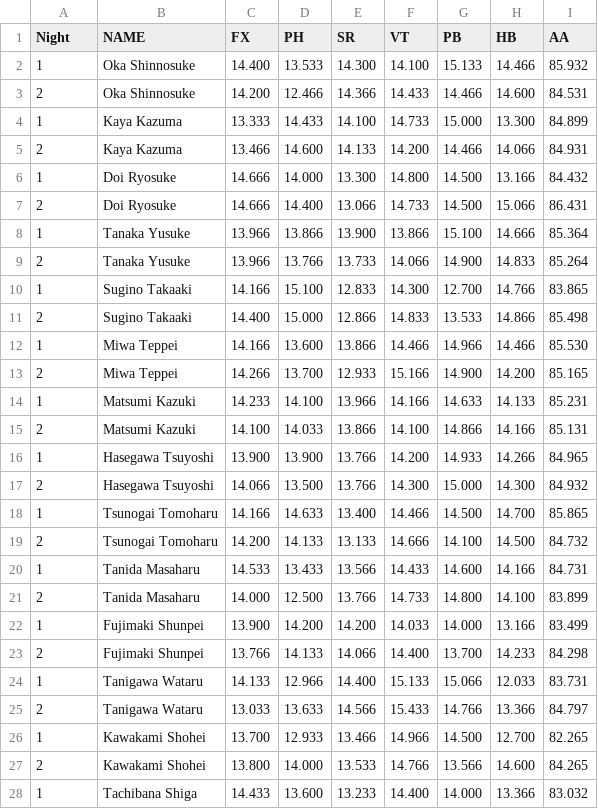
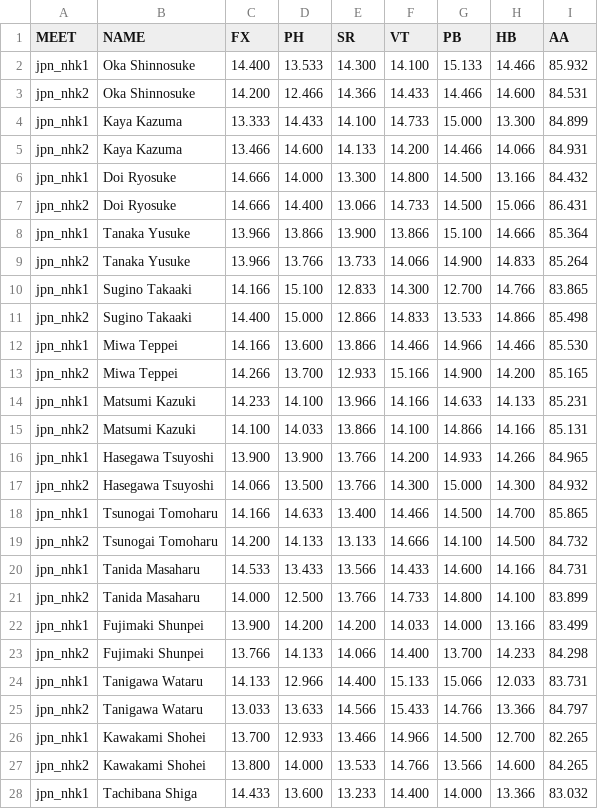
Before and after one commit to dyasui/MAG-stats, a CSV file: Japan2024/NHK_results.csv, drawn as a sheet; only a part is shown; the diff covers the shown part only.

```diff
--- a/Japan2024/NHK_results.csv
+++ b/Japan2024/NHK_results.csv
@@ -1,28 +1,28 @@
-Night, NAME,             FX,     PH,     SR,     VT,     PB,     HB,     AA
-1,     "Oka Shinnosuke",    14.400, 13.533, 14.300, 14.100, 15.133, 14.466, 85.932
-2,     "Oka Shinnosuke",    14.200, 12.466, 14.366, 14.433, 14.466, 14.600, 84.531
-1,     "Kaya Kazuma",       13.333, 14.433, 14.100, 14.733, 15.000, 13.300, 84.899
-2,     "Kaya Kazuma",       13.466, 14.600, 14.133, 14.200, 14.466, 14.066, 84.931
-1,     "Doi Ryosuke",       14.666, 14.000, 13.300, 14.800, 14.500, 13.166, 84.432
-2,     "Doi Ryosuke",       14.666, 14.400, 13.066, 14.733, 14.500, 15.066, 86.431
-1,     "Tanaka Yusuke",     13.966, 13.866, 13.900, 13.866, 15.100, 14.666, 85.364
-2,     "Tanaka Yusuke",     13.966, 13.766, 13.733, 14.066, 14.900, 14.833, 85.264
-1,     "Sugino Takaaki",    14.166, 15.100, 12.833, 14.300, 12.700, 14.766, 83.865
-2,     "Sugino Takaaki",    14.400, 15.000, 12.866, 14.833, 13.533, 14.866, 85.498
-1,     "Miwa Teppei",       14.166, 13.600, 13.866, 14.466, 14.966, 14.466, 85.530
-2,     "Miwa Teppei",       14.266, 13.700, 12.933, 15.166, 14.900, 14.200, 85.165
-1,     "Matsumi Kazuki",    14.233, 14.100, 13.966, 14.166, 14.633, 14.133, 85.231
-2,     "Matsumi Kazuki",    14.100, 14.033, 13.866, 14.100, 14.866, 14.166, 85.131
-1,     "Hasegawa Tsuyoshi", 13.900, 13.900, 13.766, 14.200, 14.933, 14.266, 84.965
-2,     "Hasegawa Tsuyoshi", 14.066, 13.500, 13.766, 14.300, 15.000, 14.300, 84.932
-1,     "Tsunogai Tomoharu", 14.166, 14.633, 13.400, 14.466, 14.500, 14.700, 85.865
-2,     "Tsunogai Tomoharu", 14.200, 14.133, 13.133, 14.666, 14.100, 14.500, 84.732
-1,     "Tanida Masaharu",   14.533, 13.433, 13.566, 14.433, 14.600, 14.166, 84.731
-2,     "Tanida Masaharu",   14.000, 12.500, 13.766, 14.733, 14.800, 14.100, 83.899
-1,     "Fujimaki Shunpei",  13.900, 14.200, 14.200, 14.033, 14.000, 13.166, 83.499
-2,     "Fujimaki Shunpei",  13.766, 14.133, 14.066, 14.400, 13.700, 14.233, 84.298
-1,     "Tanigawa Wataru",   14.133, 12.966, 14.400, 15.133, 15.066, 12.033, 83.731
-2,     "Tanigawa Wataru",   13.033, 13.633, 14.566, 15.433, 14.766, 13.366, 84.797
-1,     "Kawakami Shohei",   13.700, 12.933, 13.466, 14.966, 14.500, 12.700, 82.265
-2,     "Kawakami Shohei",   13.800, 14.000, 13.533, 14.766, 13.566, 14.600, 84.265
-1,     "Tachibana Shiga",   14.433, 13.600, 13.233, 14.400, 14.000, 13.366, 83.032
+MEET,       NAME,                FX,     PH,     SR,     VT,     PB,     HB,     AA
+"jpn_nhk1", "Oka Shinnosuke",    14.400, 13.533, 14.300, 14.100, 15.133, 14.466, 85.932
+"jpn_nhk2", "Oka Shinnosuke",    14.200, 12.466, 14.366, 14.433, 14.466, 14.600, 84.531
+"jpn_nhk1", "Kaya Kazuma",       13.333, 14.433, 14.100, 14.733, 15.000, 13.300, 84.899
+"jpn_nhk2", "Kaya Kazuma",       13.466, 14.600, 14.133, 14.200, 14.466, 14.066, 84.931
+"jpn_nhk1", "Doi Ryosuke",       14.666, 14.000, 13.300, 14.800, 14.500, 13.166, 84.432
+"jpn_nhk2", "Doi Ryosuke",       14.666, 14.400, 13.066, 14.733, 14.500, 15.066, 86.431
+"jpn_nhk1", "Tanaka Yusuke",     13.966, 13.866, 13.900, 13.866, 15.100, 14.666, 85.364
+"jpn_nhk2", "Tanaka Yusuke",     13.966, 13.766, 13.733, 14.066, 14.900, 14.833, 85.264
+"jpn_nhk1", "Sugino Takaaki",    14.166, 15.100, 12.833, 14.300, 12.700, 14.766, 83.865
+"jpn_nhk2", "Sugino Takaaki",    14.400, 15.000, 12.866, 14.833, 13.533, 14.866, 85.498
+"jpn_nhk1", "Miwa Teppei",       14.166, 13.600, 13.866, 14.466, 14.966, 14.466, 85.530
+"jpn_nhk2", "Miwa Teppei",       14.266, 13.700, 12.933, 15.166, 14.900, 14.200, 85.165
+"jpn_nhk1", "Matsumi Kazuki",    14.233, 14.100, 13.966, 14.166, 14.633, 14.133, 85.231
+"jpn_nhk2", "Matsumi Kazuki",    14.100, 14.033, 13.866, 14.100, 14.866, 14.166, 85.131
+"jpn_nhk1", "Hasegawa Tsuyoshi", 13.900, 13.900, 13.766, 14.200, 14.933, 14.266, 84.965
+"jpn_nhk2", "Hasegawa Tsuyoshi", 14.066, 13.500, 13.766, 14.300, 15.000, 14.300, 84.932
+"jpn_nhk1", "Tsunogai Tomoharu", 14.166, 14.633, 13.400, 14.466, 14.500, 14.700, 85.865
+"jpn_nhk2", "Tsunogai Tomoharu", 14.200, 14.133, 13.133, 14.666, 14.100, 14.500, 84.732
+"jpn_nhk1", "Tanida Masaharu",   14.533, 13.433, 13.566, 14.433, 14.600, 14.166, 84.731
+"jpn_nhk2", "Tanida Masaharu",   14.000, 12.500, 13.766, 14.733, 14.800, 14.100, 83.899
+"jpn_nhk1", "Fujimaki Shunpei",  13.900, 14.200, 14.200, 14.033, 14.000, 13.166, 83.499
+"jpn_nhk2", "Fujimaki Shunpei",  13.766, 14.133, 14.066, 14.400, 13.700, 14.233, 84.298
+"jpn_nhk1", "Tanigawa Wataru",   14.133, 12.966, 14.400, 15.133, 15.066, 12.033, 83.731
+"jpn_nhk2", "Tanigawa Wataru",   13.033, 13.633, 14.566, 15.433, 14.766, 13.366, 84.797
+"jpn_nhk1", "Kawakami Shohei",   13.700, 12.933, 13.466, 14.966, 14.500, 12.700, 82.265
+"jpn_nhk2", "Kawakami Shohei",   13.800, 14.000, 13.533, 14.766, 13.566, 14.600, 84.265
+"jpn_nhk1", "Tachibana Shiga",   14.433, 13.600, 13.233, 14.400, 14.000, 13.366, 83.032
```
Also changed, not shown: 64 edited cells elsewhere in this file, Japan2024/AllJapan_results.csv, OlympicTrials2024/natnls-d1.csv, 3 other files.
